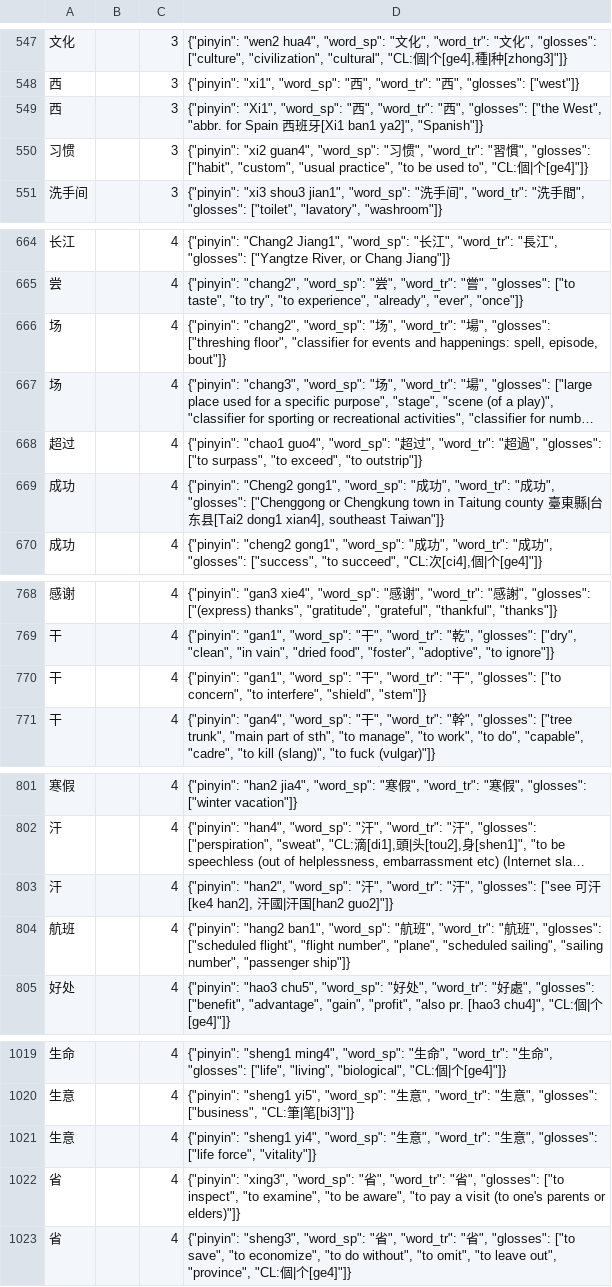
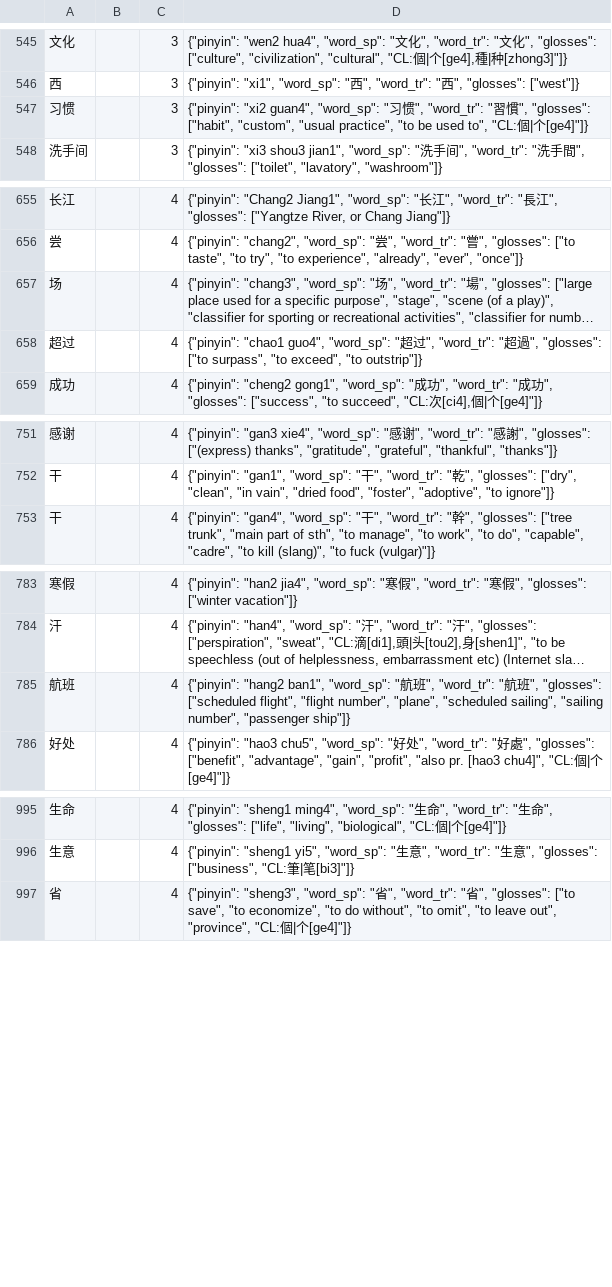
Before and after one commit to mhagiwara/chinese-nlp, a TSV file: hsk/word_list.cedict.tsv, drawn as a sheet; only a part is shown, gaps mark what is left out; long unchanged cells end in …; removed rows and columns are numbered as before the commit, all else as after; the diff covers the shown part only; the diff names each change by its address in the sheet, - before the commit and + after, or states it on an @@ line.

```diff
--- a/hsk/word_list.cedict.tsv
+++ b/hsk/word_list.cedict.tsv
-row 549: 西 |  | 3 | {"pinyin": "Xi1", "word_sp": "西", "word_tr": "西", "glosses": ["the West", "abbr. for Spain 西班牙[Xi1 ban1 ya2]", "Spanish"]}
-row 666: 场 |  | 4 | {"pinyin": "chang2", "word_sp": "场", "word_tr": "場", "glosses": ["threshing floor", "classifier for events and happenings: spell, episode, bout"]}
-row 669: 成功 |  | 4 | {"pinyin": "Cheng2 gong1", "word_sp": "成功", "word_tr": "成功", "glosses": ["Chenggong or Chengkung town in Taitung county 臺東縣|台东县[Tai2 dong1 xian4], southeast Taiwan"]}
-row 770: 干 |  | 4 | {"pinyin": "gan1", "word_sp": "干", "word_tr": "干", "glosses": ["to concern", "to interfere", "shield", "stem"]}
-row 803: 汗 |  | 4 | {"pinyin": "han2", "word_sp": "汗", "word_tr": "汗", "glosses": ["see 可汗[ke4 han2], 汗國|汗国[han2 guo2]"]}
-row 1021: 生意 |  | 4 | {"pinyin": "sheng1 yi4", "word_sp": "生意", "word_tr": "生意", "glosses": ["life force", "vitality"]}
-row 1022: 省 |  | 4 | {"pinyin": "xing3", "word_sp": "省", "word_tr": "省", "glosses": ["to inspect", "to examine", "to be aware", "to pay a visit (to one's parents or elders)"]}
```
Also changed, not shown: 4 added rows, 23 removed rows and 4 edited cells elsewhere in this file.
